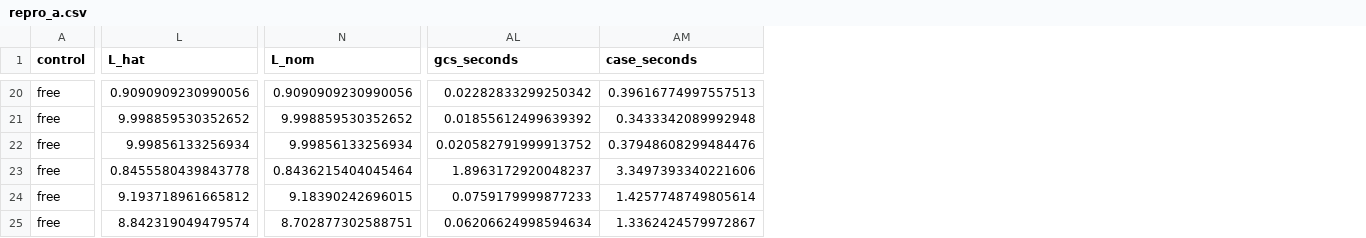
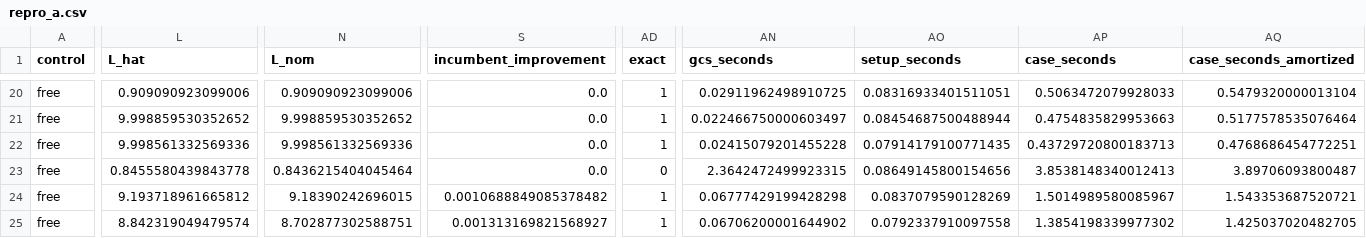
Before and after one commit to logansu06/PASS_err, a CSV file: experiments/a7/results/repro_a.csv, drawn as a sheet; only a part is shown, gaps mark what is left out; addresses are those after the commit; the diff covers the shown part only; the diff names each change by its address in the sheet, - before the commit and + after, or states it on an @@ line.

```diff
--- a/experiments/a7/results/repro_a.csv
+++ b/experiments/a7/results/repro_a.csv
+column S (incumbent_improvement), rows 20-25: 0.0 | 0.0 | 0.0 | 0.0 | 0.0010688849085378482 | 0.001313169821568927
+column AD (exact), rows 20-25: 1 | 1 | 1 | 0 | 1 | 1
+column AO (setup_seconds), rows 20-25: 0.08316933401511051 | 0.08454687500488944 | 0.07914179100771435 | 0.08649145800154656 | 0.0837079590128269 | 0.0792337910097558
+column AQ (case_seconds_amortized), rows 20-25: 0.5479320000013104 | 0.5177578535076464 | 0.4768686454772251 | 3.89706093800487 | 1.543353687520721 | 1.425037020482705
-L20 (L_hat): 0.9090909230990056
+L20 (L_hat): 0.909090923099006
-N20 (L_nom): 0.9090909230990056
+N20 (L_nom): 0.909090923099006
-AN20 (gcs_seconds): 0.02282833299250342
+AN20 (gcs_seconds): 0.02911962498910725
-AP20 (case_seconds): 0.39616774997557513
+AP20 (case_seconds): 0.5063472079928033
-AN21 (gcs_seconds): 0.01855612499639392
+AN21 (gcs_seconds): 0.022466750000603497
-AP21 (case_seconds): 0.3433342089992948
+AP21 (case_seconds): 0.4754835829953663
-L22 (L_hat): 9.99856133256934
+L22 (L_hat): 9.998561332569336
-N22 (L_nom): 9.99856133256934
+N22 (L_nom): 9.998561332569336
-AN22 (gcs_seconds): 0.020582791999913752
+AN22 (gcs_seconds): 0.02415079201455228
-AP22 (case_seconds): 0.37948608299484476
+AP22 (case_seconds): 0.43729720800183713
-AN23 (gcs_seconds): 1.8963172920048237
+AN23 (gcs_seconds): 2.3642472499923315
-AP23 (case_seconds): 3.3497393340221606
+AP23 (case_seconds): 3.8538148340012413
-AN24 (gcs_seconds): 0.0759179999877233
+AN24 (gcs_seconds): 0.06777429199428298
-AP24 (case_seconds): 1.4257748749805614
+AP24 (case_seconds): 1.5014989580085967
-AN25 (gcs_seconds): 0.06206624998594634
+AN25 (gcs_seconds): 0.06706200001644902
-AP25 (case_seconds): 1.3362424579972867
+AP25 (case_seconds): 1.3854198339977302
```
Also changed, not shown: 120 edited cells elsewhere in this file, experiments/a7/results/repro_b.csv, 37 other files.
